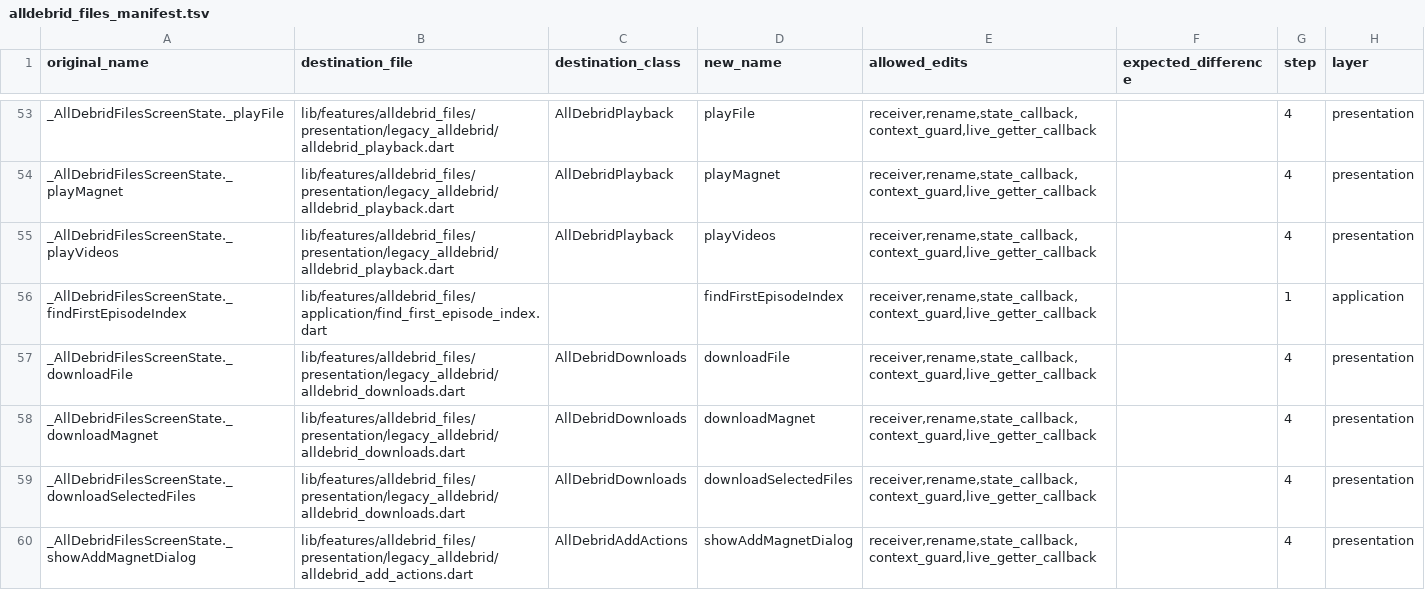
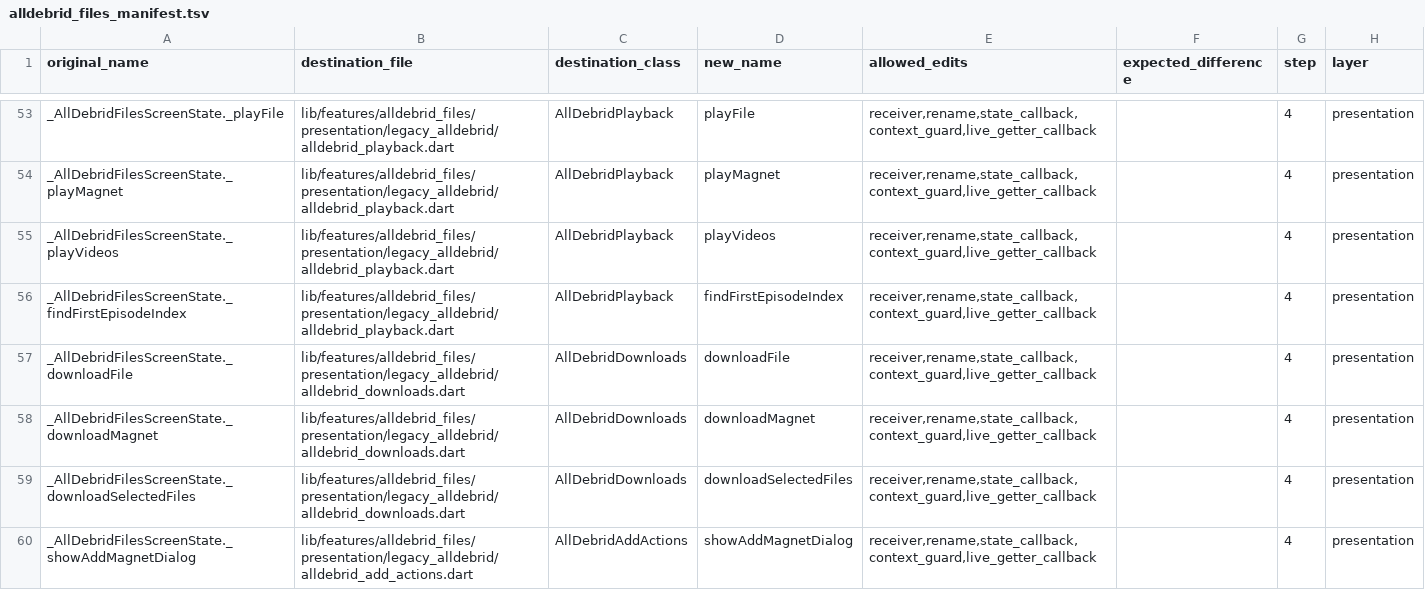
Before and after one commit to varunsalian/debrify, a TSV file: dev/tool/alldebrid_files_manifest.tsv, drawn as a sheet; only a part is shown, gaps mark what is left out.

Commit message:
refactor(alldebrid-files): step 1 enum and boundary guards

```diff
--- a/dev/tool/alldebrid_files_manifest.tsv
+++ b/dev/tool/alldebrid_files_manifest.tsv
@@ -55,3 +55,3 @@ _AllDebridFilesScreenState._playMagnet	lib/features/alldebrid_files/presentation
 _AllDebridFilesScreenState._playVideos	lib/features/alldebrid_files/presentation/legacy_alldebrid/alldebrid_playback.dart	AllDebridPlayback	playVideos	receiver,rename,state_callback,context_guard,live_getter_callback		4	presentation
-_AllDebridFilesScreenState._findFirstEpisodeIndex	lib/features/alldebrid_files/application/find_first_episode_index.dart		findFirstEpisodeIndex	receiver,rename,state_callback,context_guard,live_getter_callback		1	application
+_AllDebridFilesScreenState._findFirstEpisodeIndex	lib/features/alldebrid_files/presentation/legacy_alldebrid/alldebrid_playback.dart	AllDebridPlayback	findFirstEpisodeIndex	receiver,rename,state_callback,context_guard,live_getter_callback		4	presentation
 _AllDebridFilesScreenState._downloadFile	lib/features/alldebrid_files/presentation/legacy_alldebrid/alldebrid_downloads.dart	AllDebridDownloads	downloadFile	receiver,rename,state_callback,context_guard,live_getter_callback		4	presentation
```
Also changed, not shown: 12 other files.
